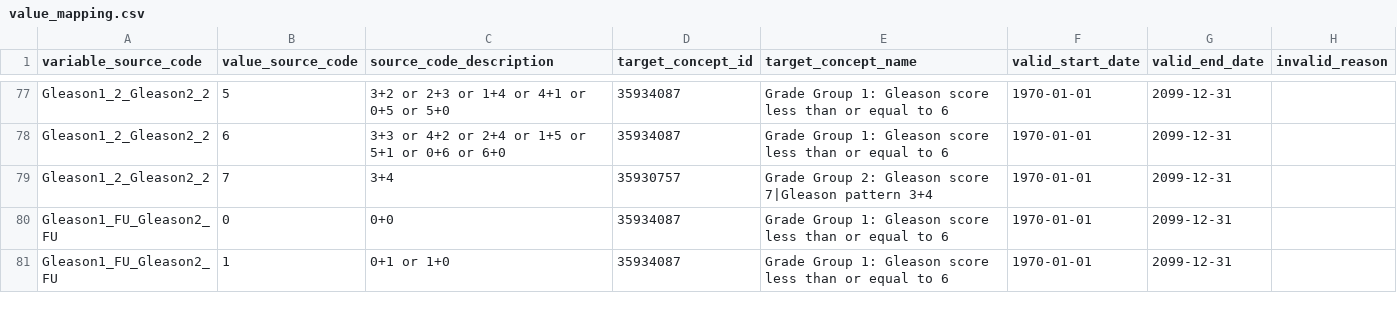
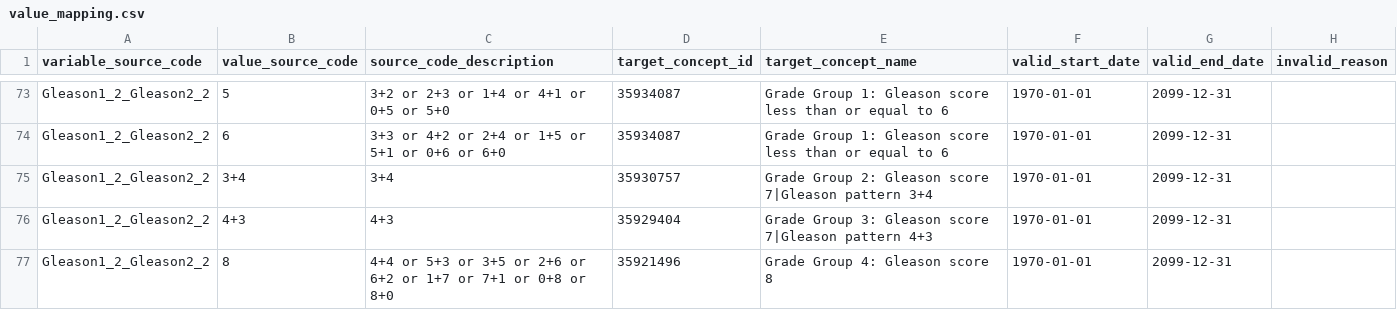
Before and after one commit to thehyve/ohdsi-etl-prias, a CSV file: resources/mapping_tables/value_mapping.csv, drawn as a sheet; only a part is shown, gaps mark what is left out; the shorter side is filled out with more unchanged rows; the diff covers the shown part only.

```diff
--- a/resources/mapping_tables/value_mapping.csv
+++ b/resources/mapping_tables/value_mapping.csv
@@ -78,2 +74,4 @@ Gleason1_2_Gleason2_2,5,3+2 or 2+3 or 1+4 or 4+1 or 0+5 or 5+0,35934087,Grade Gr
 Gleason1_2_Gleason2_2,6,3+3 or 4+2 or 2+4 or 1+5 or 5+1 or 0+6 or 6+0,35934087,Grade Group 1: Gleason score less than or equal to 6,1970-01-01,2099-12-31,
-Gleason1_2_Gleason2_2,7,3+4,35930757,Grade Group 2: Gleason score 7|Gleason pattern 3+4,1970-01-01,2099-12-31,
+Gleason1_2_Gleason2_2,3+4,3+4,35930757,Grade Group 2: Gleason score 7|Gleason pattern 3+4,1970-01-01,2099-12-31,
+Gleason1_2_Gleason2_2,4+3,4+3,35929404,Grade Group 3: Gleason score 7|Gleason pattern 4+3,1970-01-01,2099-12-31,
+Gleason1_2_Gleason2_2,8,4+4 or 5+3 or 3+5 or 2+6 or 6+2 or 1+7 or 7+1 or 0+8 or 8+0,35921496,Grade Group 4: Gleason score 8,1970-01-01,2099-12-31,
```
Also changed, not shown: 1 removed row, 2 moved rows and 12 edited cells elsewhere in this file, resources/mapping_tables/unit_mapping.csv, resources/mapping_tables/variable_mapping.csv, 4 other files.
